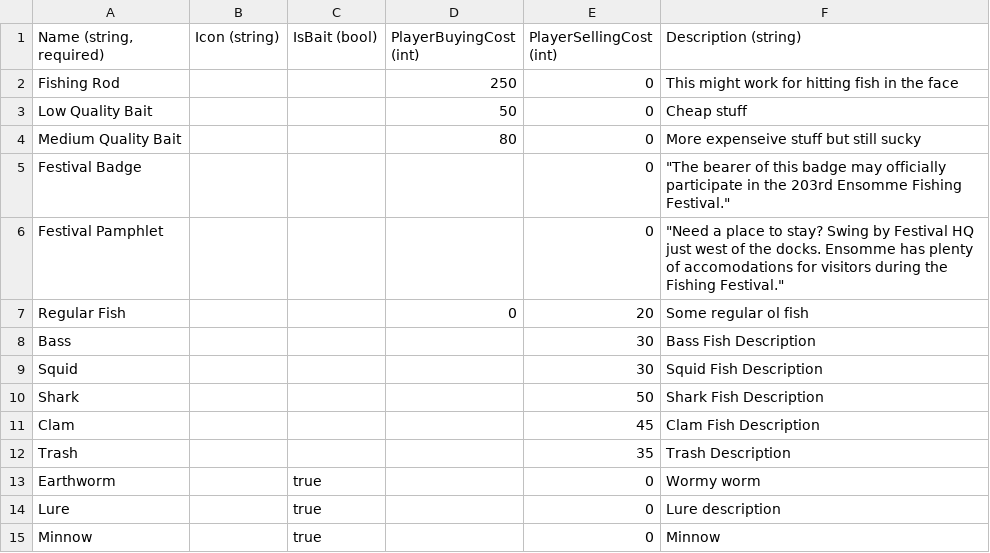
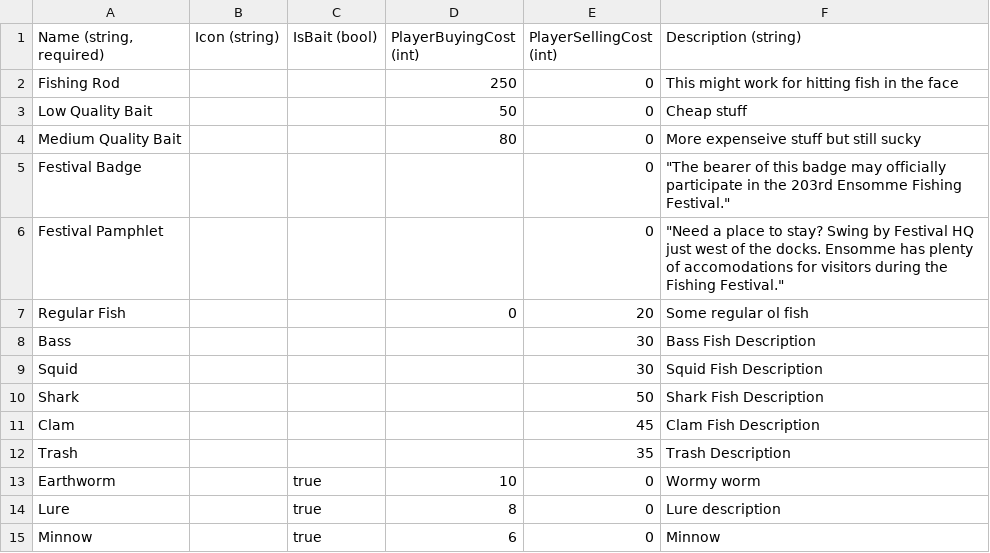
Before and after one commit to dantogno/FishStory, a CSV file: FishStory/FishStory/Content/GlobalContent/ItemDefinition.csv, drawn as a sheet.

```diff
--- a/FishStory/FishStory/Content/GlobalContent/ItemDefinition.csv
+++ b/FishStory/FishStory/Content/GlobalContent/ItemDefinition.csv
@@ -12,4 +12,4 @@ Clam,,,,45,Clam Fish Description
 Trash,,,,35,Trash Description
-Earthworm,,true,,0,Wormy worm
-Lure,,true,,0,Lure description
-Minnow,,true,,0,Minnow
+Earthworm,,true,10,0,Wormy worm
+Lure,,true,8,0,Lure description
+Minnow,,true,6,0,Minnow
```
Also changed, not shown: 6 other files.
